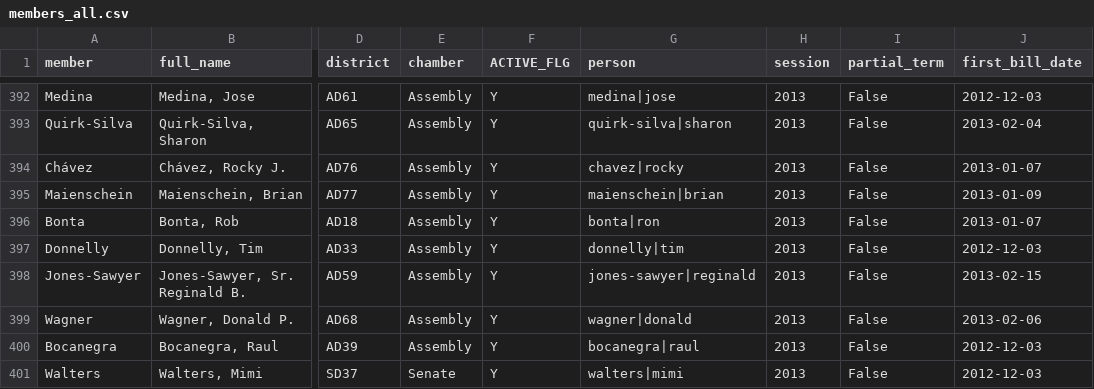
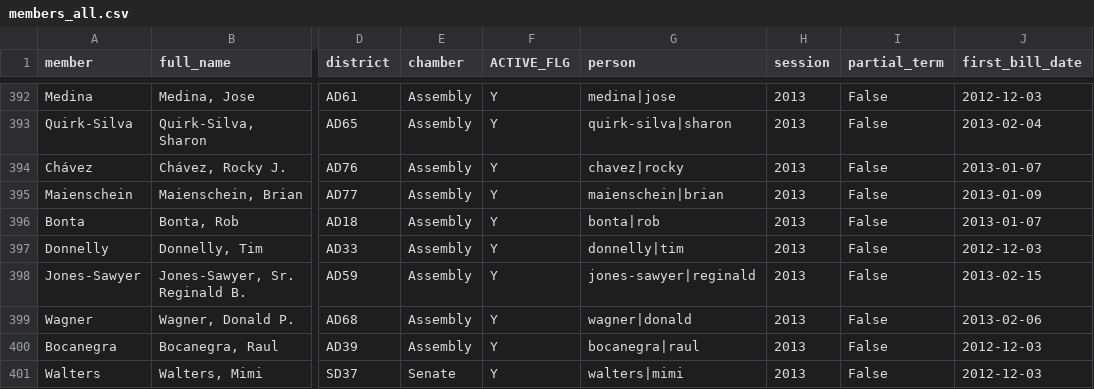
Before and after one commit to jasontso2939/calleg-scorecard, a CSV file: data/processed/members_all.csv, drawn as a sheet; only a part is shown, gaps mark what is left out; the diff names each change by its address in the sheet, - before the commit and + after, or states it on an @@ line.

```diff
--- a/data/processed/members_all.csv
+++ b/data/processed/members_all.csv
-G396 (person): bonta|ron
+G396 (person): bonta|rob
```
Also changed, not shown: data/reference/name_changes.csv, 15 other files.
